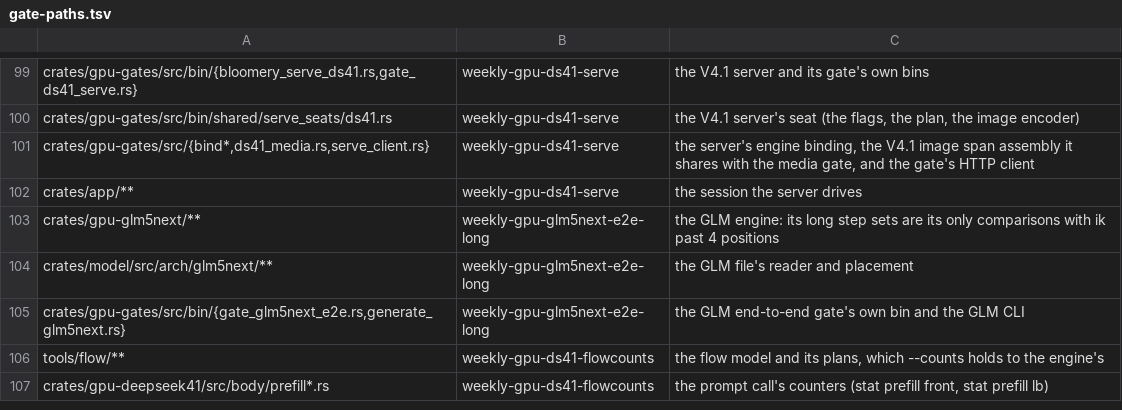
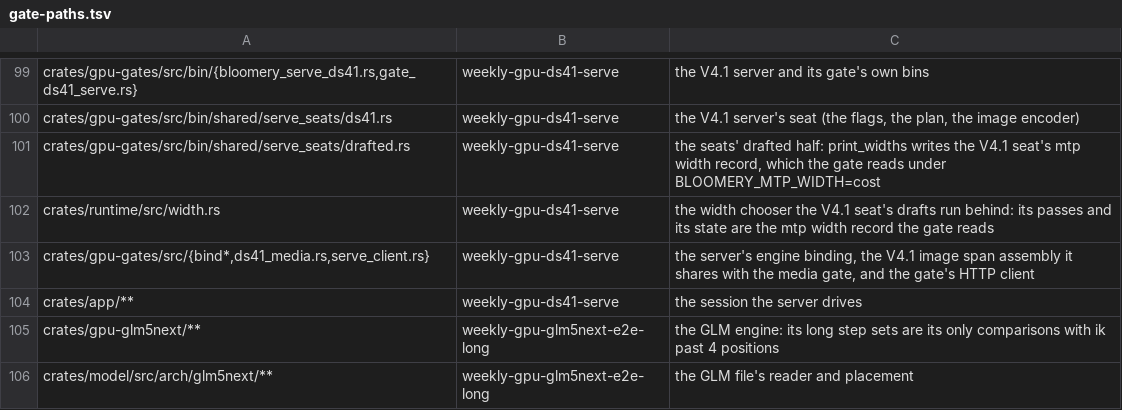
Before and after one commit to midagedev/bloomery, a TSV file: tools/gate-paths.tsv, drawn as a sheet; only a part is shown, gaps mark what is left out; the shorter side is filled out with more unchanged rows.

```diff
--- a/tools/gate-paths.tsv
+++ b/tools/gate-paths.tsv
@@ -100,2 +100,4 @@ crates/gpu-gates/src/bin/{bloomery_serve_ds41.rs,gate_ds41_serve.rs}	weekly-gpu-
 crates/gpu-gates/src/bin/shared/serve_seats/ds41.rs	weekly-gpu-ds41-serve	the V4.1 server's seat (the flags, the plan, the image encoder)
+crates/gpu-gates/src/bin/shared/serve_seats/drafted.rs	weekly-gpu-ds41-serve	the seats' drafted half: print_widths writes the V4.1 seat's mtp width record, which the gate reads under BLOOMERY_MTP_WIDTH=cost
+crates/runtime/src/width.rs	weekly-gpu-ds41-serve	the width chooser the V4.1 seat's drafts run behind: its passes and its state are the mtp width record the gate reads
 crates/gpu-gates/src/{bind*,ds41_media.rs,serve_client.rs}	weekly-gpu-ds41-serve	the server's engine binding, the V4.1 image span assembly it shares with the media gate, and the gate's HTTP client
```
Also changed, not shown: 7 other files.
